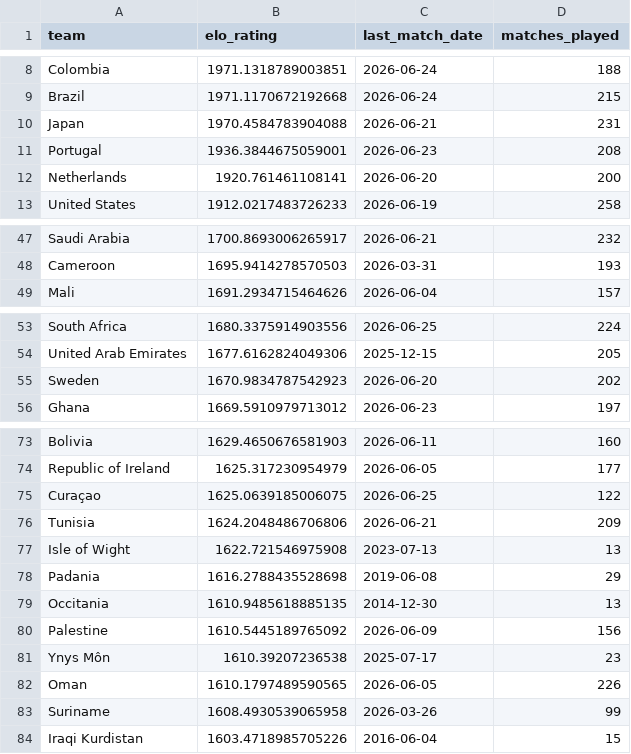
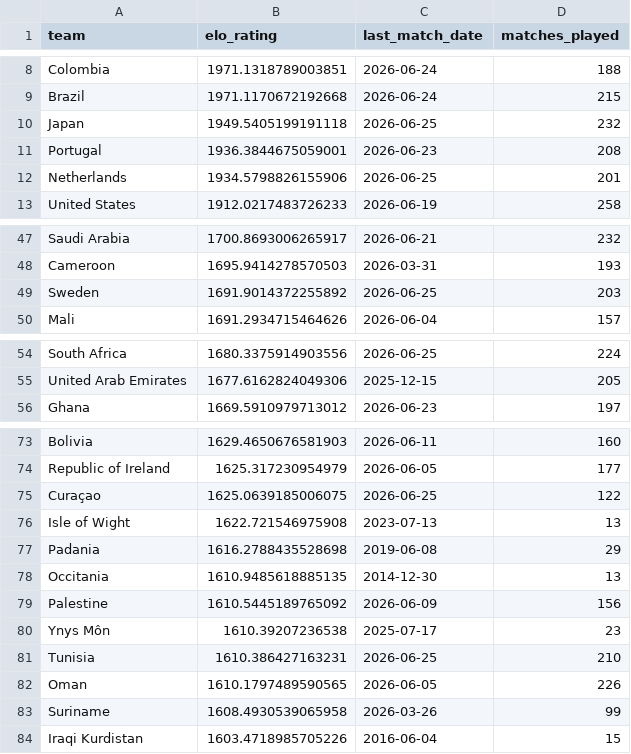
Before and after one commit to matteodethomasis-svg/wc2026-model, a CSV file: reports/baseline_latest_elo_ratings.csv, drawn as a sheet; only a part is shown, gaps mark what is left out.

```diff
--- a/reports/baseline_latest_elo_ratings.csv
+++ b/reports/baseline_latest_elo_ratings.csv
@@ -9,5 +9,5 @@ Colombia,1971.1318789003851,2026-06-24,188
 Brazil,1971.1170672192668,2026-06-24,215
-Japan,1970.4584783904088,2026-06-21,231
+Japan,1949.5405199191118,2026-06-25,232
 Portugal,1936.3844675059001,2026-06-23,208
-Netherlands,1920.761461108141,2026-06-20,200
+Netherlands,1934.5798826155906,2026-06-25,201
 United States,1912.0217483726233,2026-06-19,258
@@ -48,2 +48,3 @@ Saudi Arabia,1700.8693006265917,2026-06-21,232
 Cameroon,1695.9414278570503,2026-03-31,193
+Sweden,1691.9014372255892,2026-06-25,203
 Mali,1691.2934715464626,2026-06-04,157
@@ -54,3 +55,2 @@ South Africa,1680.3375914903556,2026-06-25,224
 United Arab Emirates,1677.6162824049306,2025-12-15,205
-Sweden,1670.9834787542923,2026-06-20,202
 Ghana,1669.5910979713012,2026-06-23,197
@@ -75,3 +75,2 @@ Republic of Ireland,1625.317230954979,2026-06-05,177
 Curaçao,1625.0639185006075,2026-06-25,122
-Tunisia,1624.2048486706806,2026-06-21,209
 Isle of Wight,1622.721546975908,2023-07-13,13
@@ -81,2 +80,3 @@ Palestine,1610.5445189765092,2026-06-09,156
 Ynys Môn,1610.39207236538,2025-07-17,23
+Tunisia,1610.386427163231,2026-06-25,210
 Oman,1610.1797489590565,2026-06-05,226
```
Also changed, not shown: data/interim/polymarket_world_cup_winner.csv, data/interim/wc2026_expected_lineups_espn.csv, 8 other files.
